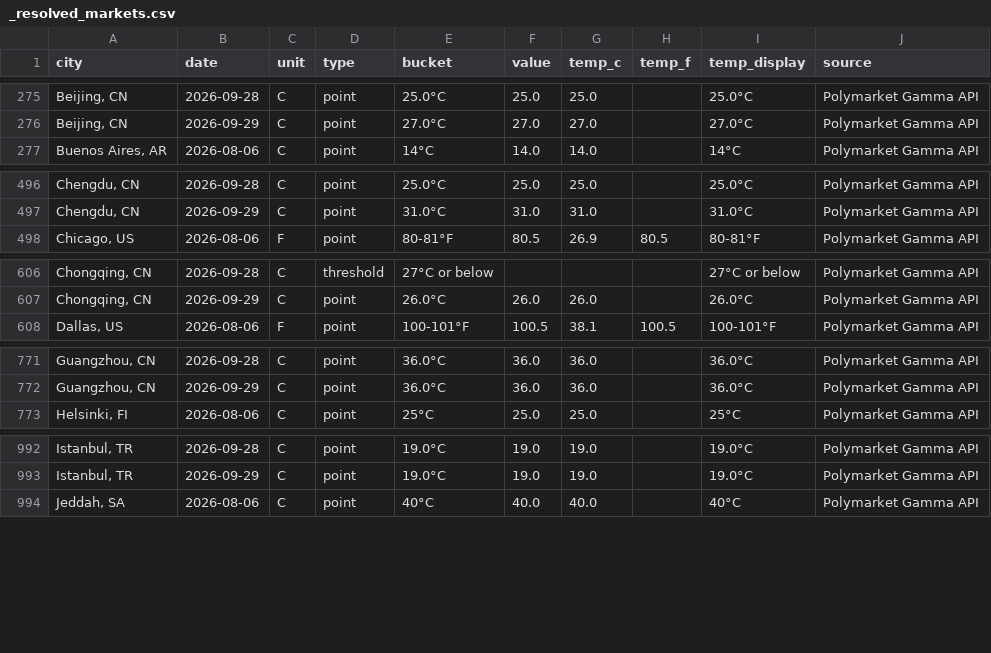
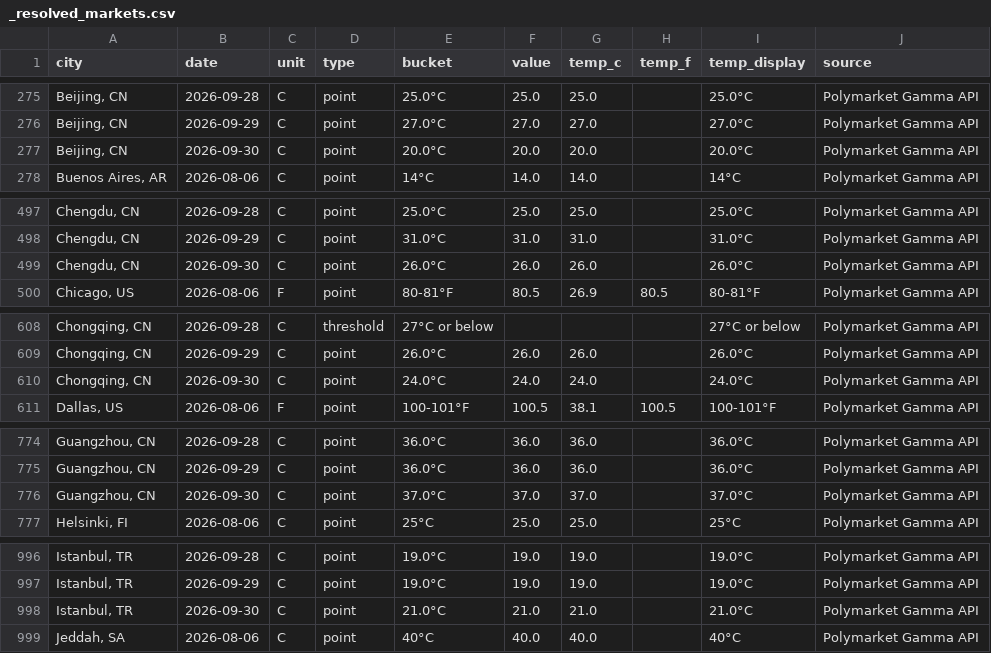
Before and after one commit to mgaaserud90-creator/weather-monitor, a CSV file: _resolved_markets.csv, drawn as a sheet; only a part is shown, gaps mark what is left out; the diff covers the shown part only.

```diff
--- a/_resolved_markets.csv
+++ b/_resolved_markets.csv
@@ -276,2 +276,3 @@ city,date,unit,type,bucket,value,temp_c,temp_f,temp_display,source
 "Beijing, CN",2026-09-29,C,point,27.0°C,27.0,27.0,,27.0°C,Polymarket Gamma API
+"Beijing, CN",2026-09-30,C,point,20.0°C,20.0,20.0,,20.0°C,Polymarket Gamma API
 "Buenos Aires, AR",2026-08-06,C,point,14°C,14.0,14.0,,14°C,Polymarket Gamma API
@@ -497,2 +498,3 @@ city,date,unit,type,bucket,value,temp_c,temp_f,temp_display,source
 "Chengdu, CN",2026-09-29,C,point,31.0°C,31.0,31.0,,31.0°C,Polymarket Gamma API
+"Chengdu, CN",2026-09-30,C,point,26.0°C,26.0,26.0,,26.0°C,Polymarket Gamma API
 "Chicago, US",2026-08-06,F,point,80-81°F,80.5,26.9,80.5,80-81°F,Polymarket Gamma API
@@ -607,2 +609,3 @@ city,date,unit,type,bucket,value,temp_c,temp_f,temp_display,source
 "Chongqing, CN",2026-09-29,C,point,26.0°C,26.0,26.0,,26.0°C,Polymarket Gamma API
+"Chongqing, CN",2026-09-30,C,point,24.0°C,24.0,24.0,,24.0°C,Polymarket Gamma API
 "Dallas, US",2026-08-06,F,point,100-101°F,100.5,38.1,100.5,100-101°F,Polymarket Gamma API
@@ -772,2 +775,3 @@ city,date,unit,type,bucket,value,temp_c,temp_f,temp_display,source
 "Guangzhou, CN",2026-09-29,C,point,36.0°C,36.0,36.0,,36.0°C,Polymarket Gamma API
+"Guangzhou, CN",2026-09-30,C,point,37.0°C,37.0,37.0,,37.0°C,Polymarket Gamma API
 "Helsinki, FI",2026-08-06,C,point,25°C,25.0,25.0,,25°C,Polymarket Gamma API
@@ -993,2 +997,3 @@ city,date,unit,type,bucket,value,temp_c,temp_f,temp_display,source
 "Istanbul, TR",2026-09-29,C,point,19.0°C,19.0,19.0,,19.0°C,Polymarket Gamma API
+"Istanbul, TR",2026-09-30,C,point,21.0°C,21.0,21.0,,21.0°C,Polymarket Gamma API
 "Jeddah, SA",2026-08-06,C,point,40°C,40.0,40.0,,40°C,Polymarket Gamma API
```
Also changed, not shown: 9 added rows elsewhere in this file, _city_error_diagnostics.csv, _daily_city_log.csv, 20 other files.
